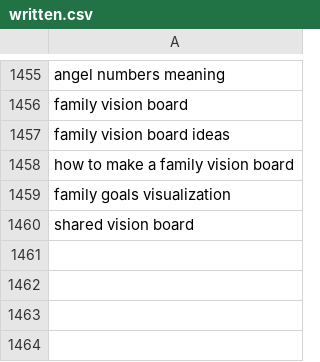
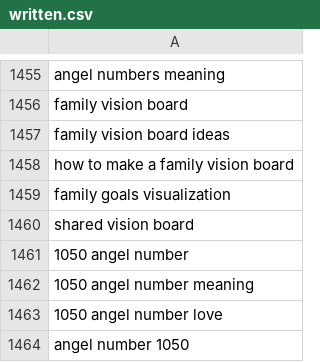
Before and after one commit to charliesheep7/demiwebsite, a CSV file: .claude/skills/demimanifest-blog-writer/written.csv, drawn as a sheet; only a part is shown, gaps mark what is left out; the diff names each change by its address in the sheet, - before the commit and + after, or states it on an @@ line.

```diff
--- a/.claude/skills/demimanifest-blog-writer/written.csv
+++ b/.claude/skills/demimanifest-blog-writer/written.csv
+row 1461: 1050 angel number
+row 1462: 1050 angel number meaning
+row 1463: 1050 angel number love
+row 1464: angel number 1050
```
Also changed, not shown: 2 other files.
